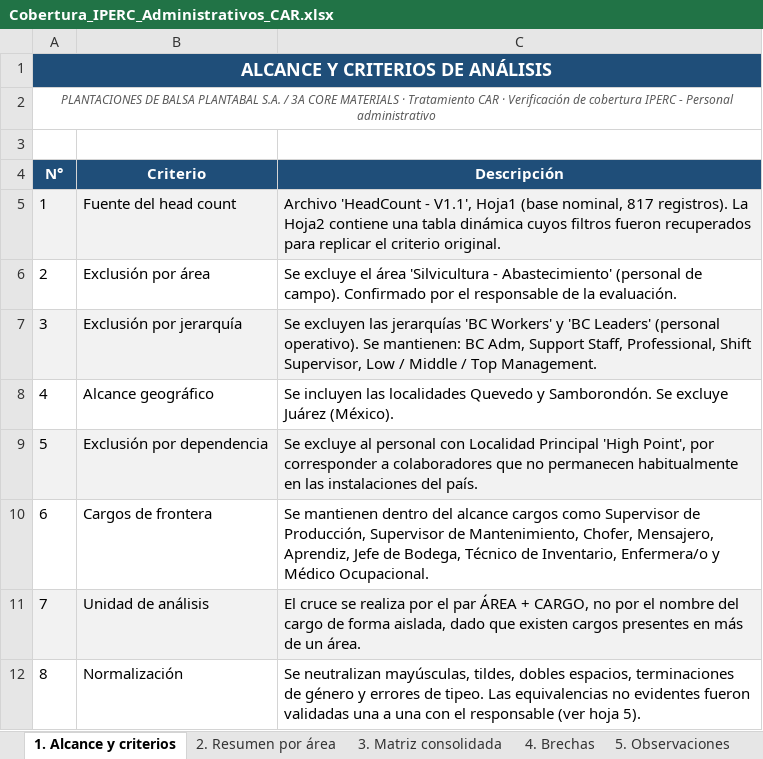
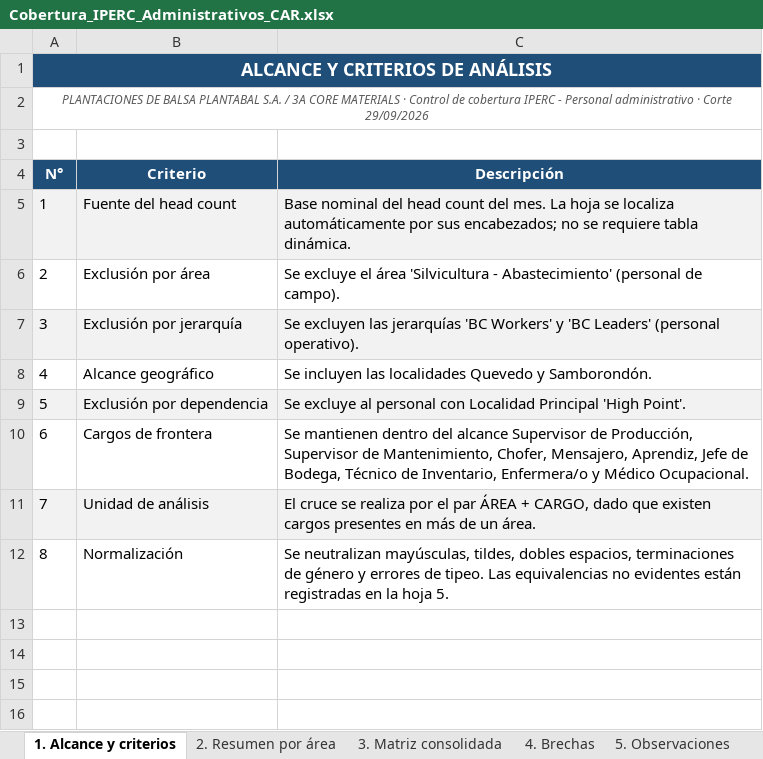
Before and after one commit to hectorclavijoayala88/tratamiento_CAR-s, an Excel workbook: Cobertura_IPERC_Administrativos_CAR.xlsx, sheet 1. Alcance y criterios, drawn as a sheet; values as stored, in another font and other column widths than the file's, no borders; the diff names each change by its address in the sheet, - before the commit and + after, or states it on an @@ line.

```diff
--- a/Cobertura_IPERC_Administrativos_CAR.xlsx (sheet 1. Alcance y criterios)
+++ b/Cobertura_IPERC_Administrativos_CAR.xlsx (sheet 1. Alcance y criterios)
-A2 (N°): …MATERIALS · Tratamiento CAR · Verificación de cobertura IPERC - Personal administrativo
+A2 (N°): …MATERIALS · Control de cobertura IPERC - Personal administrativo · Corte 29/09/2026
-C5 (Descripción): Archivo 'HeadCount - V1.1', Hoja1 (base nominal, 817 registros). La Hoja2 contiene una tabla dinámica cuyos filtros fueron recuperados para replicar el criterio original.
+C5 (Descripción): Base nominal del head count del mes. La hoja se localiza automáticamente por sus encabezados; no se requiere tabla dinámica.
-C6 (Descripción): …de campo). Confirmado por el responsable de la evaluación.
+C6 (Descripción): …de campo).
-C7 (Descripción): …(personal operativo). Se mantienen: BC Adm, Support Staff, Professional, Shift Supervisor, Low / Middle / Top Management.
+C7 (Descripción): …(personal operativo).
-C8 (Descripción): …y Samborondón. Se excluye Juárez (México).
+C8 (Descripción): …y Samborondón.
-C9 (Descripción): …Principal 'High Point', por corresponder a colaboradores que no permanecen habitualmente en las instalaciones del país.
+C9 (Descripción): …Principal 'High Point'.
-C10 (Descripción): …del alcance cargos como Supervisor de…
+C10 (Descripción): …del alcance Supervisor de…
-C11 (Descripción): …+ CARGO, no por el nombre del cargo de forma aislada, dado que…
+C11 (Descripción): …+ CARGO, dado que…
-C12 (Descripción): …no evidentes fueron validadas una a una con el responsable (ver hoja 5).
+C12 (Descripción): …no evidentes están registradas en la hoja 5.
```
Also changed, not shown: sheet 2. Resumen por área, sheet 5. Observaciones, sheet 6. Trazabilidad, sheet 4. Brechas, sheet 3. Matriz consolidada, 3 other files.
